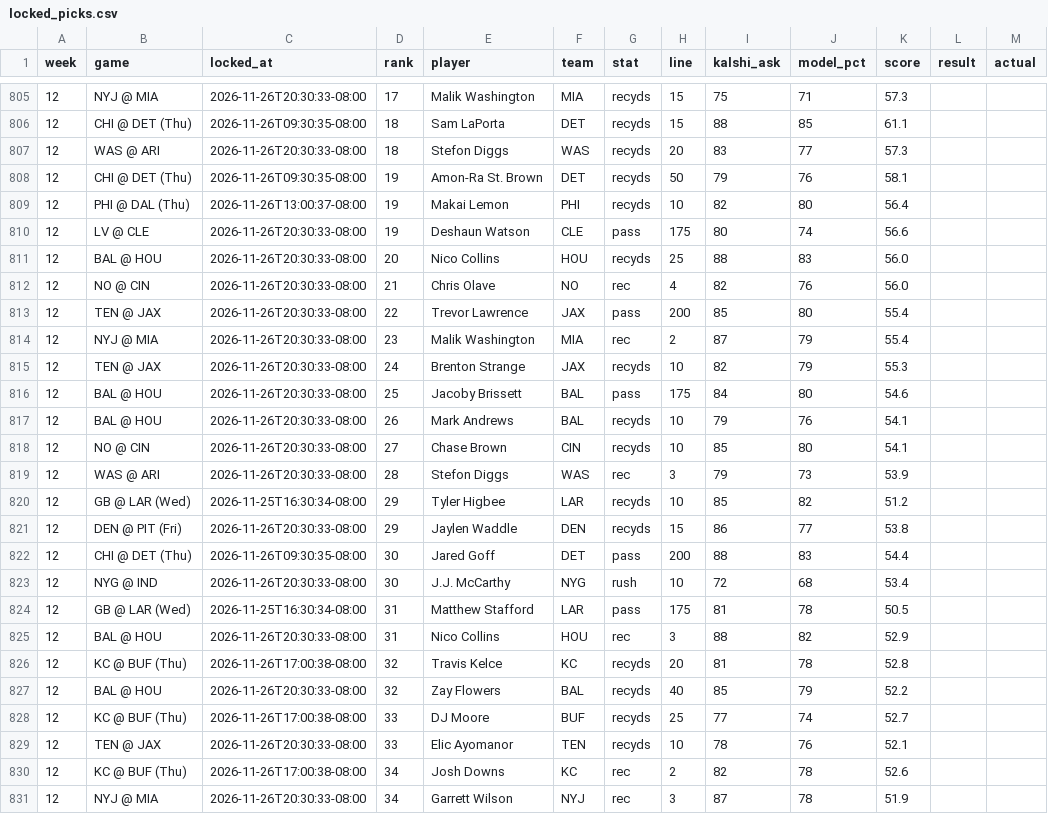
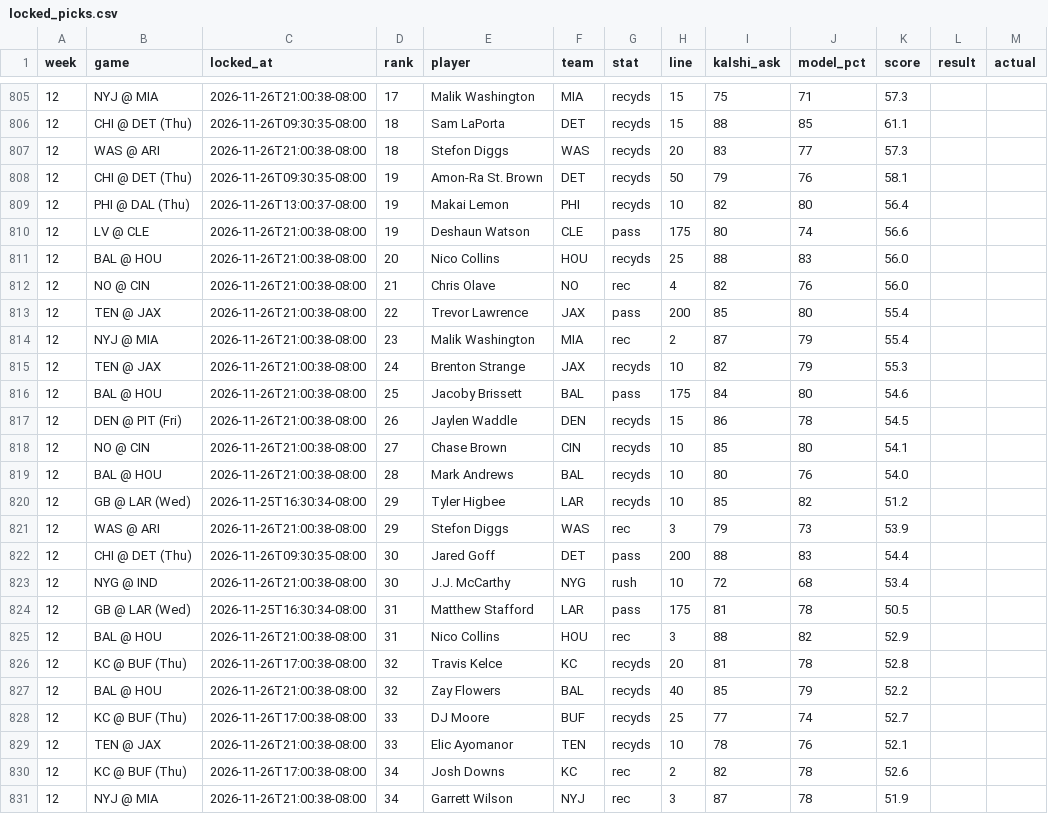
Before and after one commit to mrparkecito-droid/prop-board, a CSV file: data/locked_picks.csv, drawn as a sheet; only a part is shown, gaps mark what is left out; the diff covers the shown part only.

```diff
--- a/data/locked_picks.csv
+++ b/data/locked_picks.csv
@@ -805,27 +805,27 @@ week,game,locked_at,rank,player,team,stat,line,kalshi_ask,model_pct,score,result
-12,NYJ @ MIA,2026-11-26T20:30:33-08:00,17,Malik Washington,MIA,recyds,15,75,71,57.3,,
+12,NYJ @ MIA,2026-11-26T21:00:38-08:00,17,Malik Washington,MIA,recyds,15,75,71,57.3,,
 12,CHI @ DET (Thu),2026-11-26T09:30:35-08:00,18,Sam LaPorta,DET,recyds,15,88,85,61.1,,
-12,WAS @ ARI,2026-11-26T20:30:33-08:00,18,Stefon Diggs,WAS,recyds,20,83,77,57.3,,
+12,WAS @ ARI,2026-11-26T21:00:38-08:00,18,Stefon Diggs,WAS,recyds,20,83,77,57.3,,
 12,CHI @ DET (Thu),2026-11-26T09:30:35-08:00,19,Amon-Ra St. Brown,DET,recyds,50,79,76,58.1,,
 12,PHI @ DAL (Thu),2026-11-26T13:00:37-08:00,19,Makai Lemon,PHI,recyds,10,82,80,56.4,,
-12,LV @ CLE,2026-11-26T20:30:33-08:00,19,Deshaun Watson,CLE,pass,175,80,74,56.6,,
-12,BAL @ HOU,2026-11-26T20:30:33-08:00,20,Nico Collins,HOU,recyds,25,88,83,56.0,,
-12,NO @ CIN,2026-11-26T20:30:33-08:00,21,Chris Olave,NO,rec,4,82,76,56.0,,
-12,TEN @ JAX,2026-11-26T20:30:33-08:00,22,Trevor Lawrence,JAX,pass,200,85,80,55.4,,
-12,NYJ @ MIA,2026-11-26T20:30:33-08:00,23,Malik Washington,MIA,rec,2,87,79,55.4,,
-12,TEN @ JAX,2026-11-26T20:30:33-08:00,24,Brenton Strange,JAX,recyds,10,82,79,55.3,,
-12,BAL @ HOU,2026-11-26T20:30:33-08:00,25,Jacoby Brissett,BAL,pass,175,84,80,54.6,,
-12,BAL @ HOU,2026-11-26T20:30:33-08:00,26,Mark Andrews,BAL,recyds,10,79,76,54.1,,
-12,NO @ CIN,2026-11-26T20:30:33-08:00,27,Chase Brown,CIN,recyds,10,85,80,54.1,,
-12,WAS @ ARI,2026-11-26T20:30:33-08:00,28,Stefon Diggs,WAS,rec,3,79,73,53.9,,
+12,LV @ CLE,2026-11-26T21:00:38-08:00,19,Deshaun Watson,CLE,pass,175,80,74,56.6,,
+12,BAL @ HOU,2026-11-26T21:00:38-08:00,20,Nico Collins,HOU,recyds,25,88,83,56.0,,
+12,NO @ CIN,2026-11-26T21:00:38-08:00,21,Chris Olave,NO,rec,4,82,76,56.0,,
+12,TEN @ JAX,2026-11-26T21:00:38-08:00,22,Trevor Lawrence,JAX,pass,200,85,80,55.4,,
+12,NYJ @ MIA,2026-11-26T21:00:38-08:00,23,Malik Washington,MIA,rec,2,87,79,55.4,,
+12,TEN @ JAX,2026-11-26T21:00:38-08:00,24,Brenton Strange,JAX,recyds,10,82,79,55.3,,
+12,BAL @ HOU,2026-11-26T21:00:38-08:00,25,Jacoby Brissett,BAL,pass,175,84,80,54.6,,
+12,DEN @ PIT (Fri),2026-11-26T21:00:38-08:00,26,Jaylen Waddle,DEN,recyds,15,86,78,54.5,,
+12,NO @ CIN,2026-11-26T21:00:38-08:00,27,Chase Brown,CIN,recyds,10,85,80,54.1,,
+12,BAL @ HOU,2026-11-26T21:00:38-08:00,28,Mark Andrews,BAL,recyds,10,80,76,54.0,,
 12,GB @ LAR (Wed),2026-11-25T16:30:34-08:00,29,Tyler Higbee,LAR,recyds,10,85,82,51.2,,
-12,DEN @ PIT (Fri),2026-11-26T20:30:33-08:00,29,Jaylen Waddle,DEN,recyds,15,86,77,53.8,,
+12,WAS @ ARI,2026-11-26T21:00:38-08:00,29,Stefon Diggs,WAS,rec,3,79,73,53.9,,
 12,CHI @ DET (Thu),2026-11-26T09:30:35-08:00,30,Jared Goff,DET,pass,200,88,83,54.4,,
-12,NYG @ IND,2026-11-26T20:30:33-08:00,30,J.J. McCarthy,NYG,rush,10,72,68,53.4,,
+12,NYG @ IND,2026-11-26T21:00:38-08:00,30,J.J. McCarthy,NYG,rush,10,72,68,53.4,,
 12,GB @ LAR (Wed),2026-11-25T16:30:34-08:00,31,Matthew Stafford,LAR,pass,175,81,78,50.5,,
-12,BAL @ HOU,2026-11-26T20:30:33-08:00,31,Nico Collins,HOU,rec,3,88,82,52.9,,
+12,BAL @ HOU,2026-11-26T21:00:38-08:00,31,Nico Collins,HOU,rec,3,88,82,52.9,,
 12,KC @ BUF (Thu),2026-11-26T17:00:38-08:00,32,Travis Kelce,KC,recyds,20,81,78,52.8,,
-12,BAL @ HOU,2026-11-26T20:30:33-08:00,32,Zay Flowers,BAL,recyds,40,85,79,52.2,,
+12,BAL @ HOU,2026-11-26T21:00:38-08:00,32,Zay Flowers,BAL,recyds,40,85,79,52.2,,
 12,KC @ BUF (Thu),2026-11-26T17:00:38-08:00,33,DJ Moore,BUF,recyds,25,77,74,52.7,,
-12,TEN @ JAX,2026-11-26T20:30:33-08:00,33,Elic Ayomanor,TEN,recyds,10,78,76,52.1,,
+12,TEN @ JAX,2026-11-26T21:00:38-08:00,33,Elic Ayomanor,TEN,recyds,10,78,76,52.1,,
 12,KC @ BUF (Thu),2026-11-26T17:00:38-08:00,34,Josh Downs,KC,rec,2,82,78,52.6,,
-12,NYJ @ MIA,2026-11-26T20:30:33-08:00,34,Garrett Wilson,NYJ,rec,3,87,78,51.9,,
+12,NYJ @ MIA,2026-11-26T21:00:38-08:00,34,Garrett Wilson,NYJ,rec,3,87,78,51.9,,
```
Also changed, not shown: 2 added rows, 2 removed rows and 50 edited cells elsewhere in this file, 7 other files.
